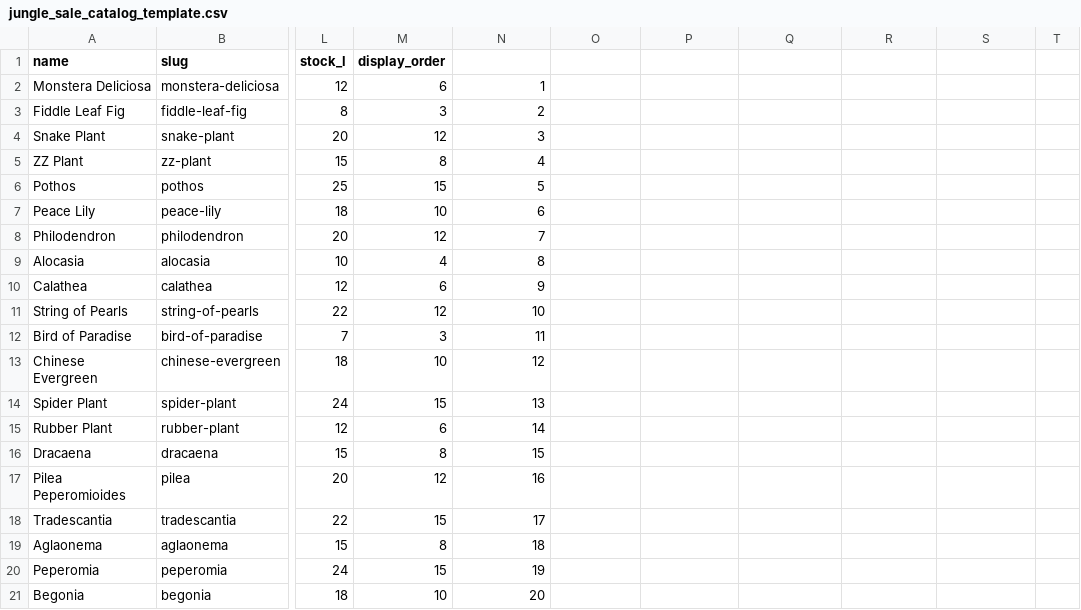
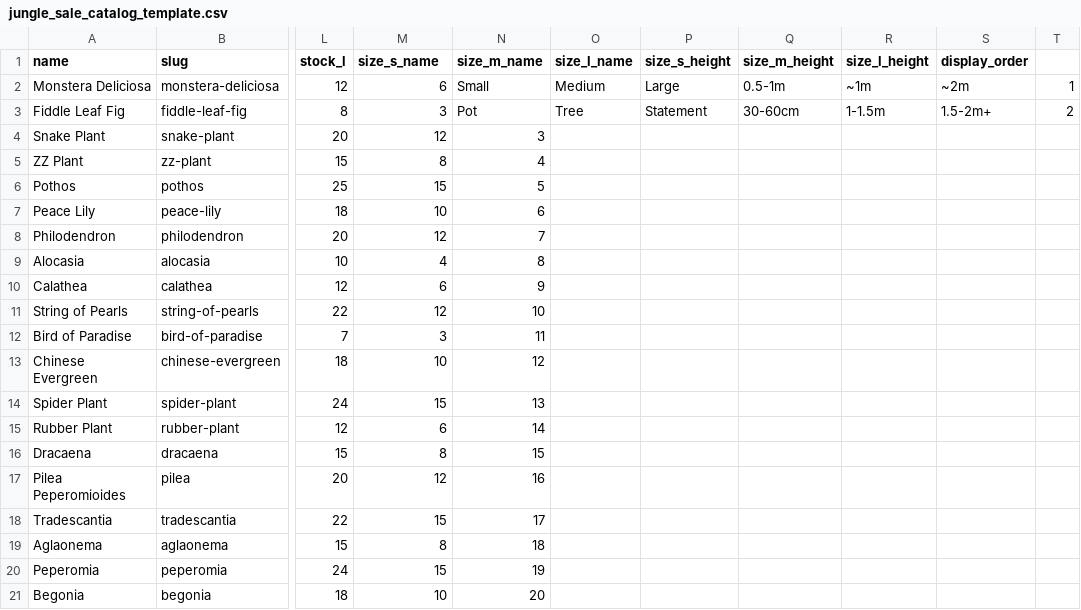
Before and after one commit to vivandiere/jungle-sale, a CSV file: jungle_sale_catalog_template.csv, drawn as a sheet; only a part is shown, gaps mark what is left out; the diff names each change by its address in the sheet, - before the commit and + after, or states it on an @@ line.

Commit message:
feat: Variable font integration, enhanced typography, and spreadsheet-editable plant sizes
- Add NaN Serf Sans Pan African variable font with weight/stretch controls
- Implement font hierarchy: light/body/medium/bold/heavy/black variants
- Enhance JUNGLE SALE logo: bigger on desktop (10.08rem), ultra-wide stretch (2.16x)
- Update all headings to use heavier fonts for maximum impact
- Add uppercase styling to all buttons (GET WHOLESALE PRICELIST, ADD +, etc.)
- Implement color-context hover pattern: orange bg → yellow hover, yellow bg → orange hover
- Fix cart drawer viewport fit issues with proper height management
- Improve landing page layout: horizontally center images, increase size 15%
- Add email enquiries button to wholesale page with consistent styling
- Make plant sizes editable in Google Sheets: size names and height descriptions
- Update CSV template with size_s_name, size_m_name, size_l_name, size_s_height, size_m_height, size_l_height fields
- Implement fallback system for backward compatibility
- Add toast notifications with 'Hold basket' terminology
- Update button hover effects and cart drawer styling
- Ensure responsive header heights and content spacing

```diff
--- a/jungle_sale_catalog_template.csv
+++ b/jungle_sale_catalog_template.csv
-M1: display_order
+M1: size_s_name
-N1: (empty)
+N1: size_m_name
-O1: (empty)
+O1: size_l_name
-P1: (empty)
+P1: size_s_height
-Q1: (empty)
+Q1: size_m_height
-R1: (empty)
+R1: size_l_height
-S1: (empty)
+S1: display_order
-N2 (size_m_name): 1
+N2 (size_m_name): Small
-O2 (size_l_name): (empty)
+O2 (size_l_name): Medium
-P2 (size_s_height): (empty)
+P2 (size_s_height): Large
-Q2 (size_m_height): (empty)
+Q2 (size_m_height): 0.5-1m
-R2 (size_l_height): (empty)
+R2 (size_l_height): ~1m
-S2 (display_order): (empty)
+S2 (display_order): ~2m
-T2: (empty)
+T2: 1
-N3 (size_m_name): 2
+N3 (size_m_name): Pot
-O3 (size_l_name): (empty)
+O3 (size_l_name): Tree
-P3 (size_s_height): (empty)
+P3 (size_s_height): Statement
-Q3 (size_m_height): (empty)
+Q3 (size_m_height): 30-60cm
-R3 (size_l_height): (empty)
+R3 (size_l_height): 1-1.5m
-S3 (display_order): (empty)
+S3 (display_order): 1.5-2m+
-T3: (empty)
+T3: 2
```
Also changed, not shown: 13 other files.
